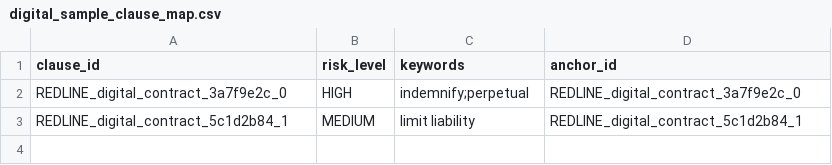
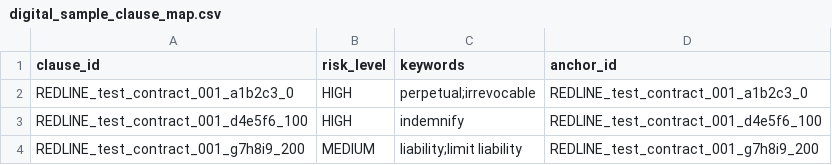
Before and after one commit to saagar210/AIGCCore, a CSV file: core/corpus/expected_outputs/digital_sample_clause_map.csv, drawn as a sheet.

```diff
--- a/core/corpus/expected_outputs/digital_sample_clause_map.csv
+++ b/core/corpus/expected_outputs/digital_sample_clause_map.csv
@@ -1,3 +1,4 @@
 clause_id,risk_level,keywords,anchor_id
-REDLINE_digital_contract_3a7f9e2c_0,HIGH,indemnify;perpetual,REDLINE_digital_contract_3a7f9e2c_0
-REDLINE_digital_contract_5c1d2b84_1,MEDIUM,limit liability,REDLINE_digital_contract_5c1d2b84_1
+REDLINE_test_contract_001_a1b2c3_0,HIGH,perpetual;irrevocable,REDLINE_test_contract_001_a1b2c3_0
+REDLINE_test_contract_001_d4e5f6_100,HIGH,indemnify,REDLINE_test_contract_001_d4e5f6_100
+REDLINE_test_contract_001_g7h8i9_200,MEDIUM,liability;limit liability,REDLINE_test_contract_001_g7h8i9_200
```
Also changed, not shown: 3 other files.
